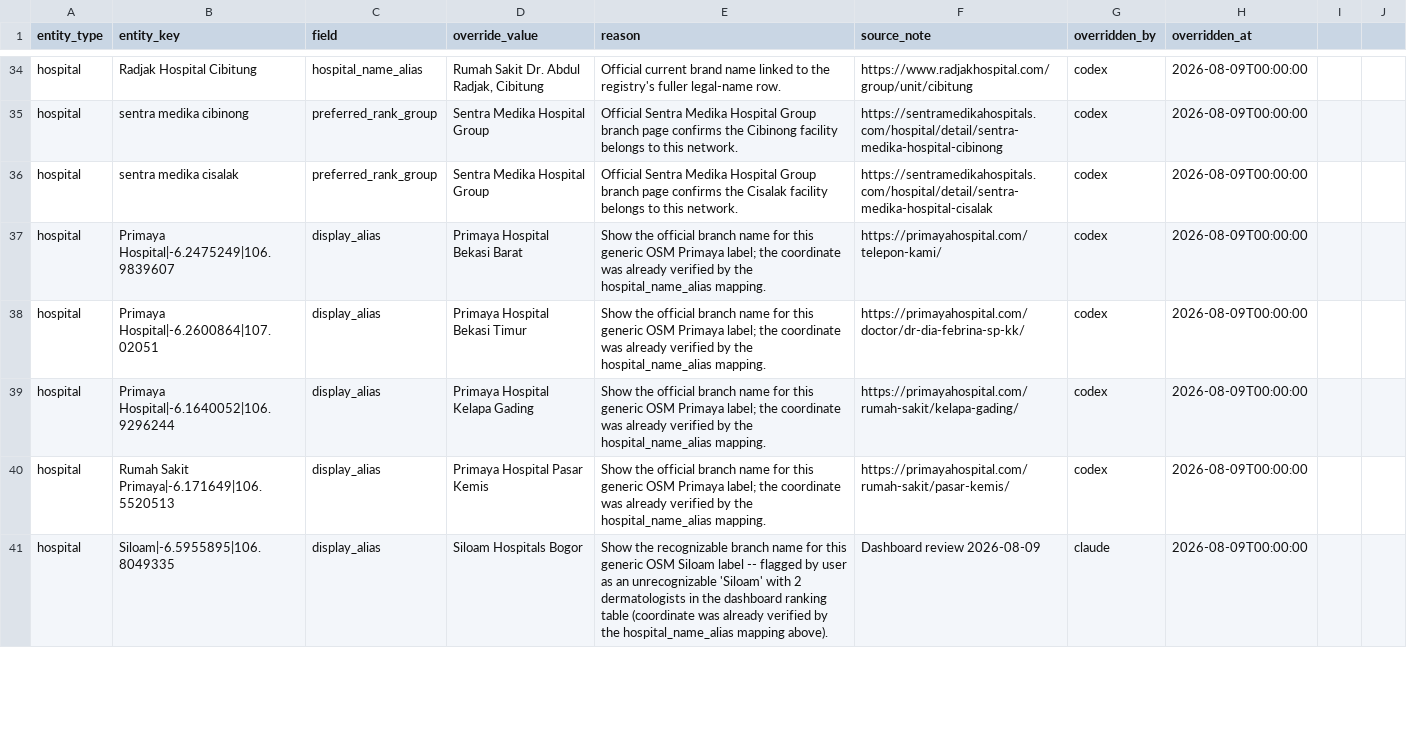
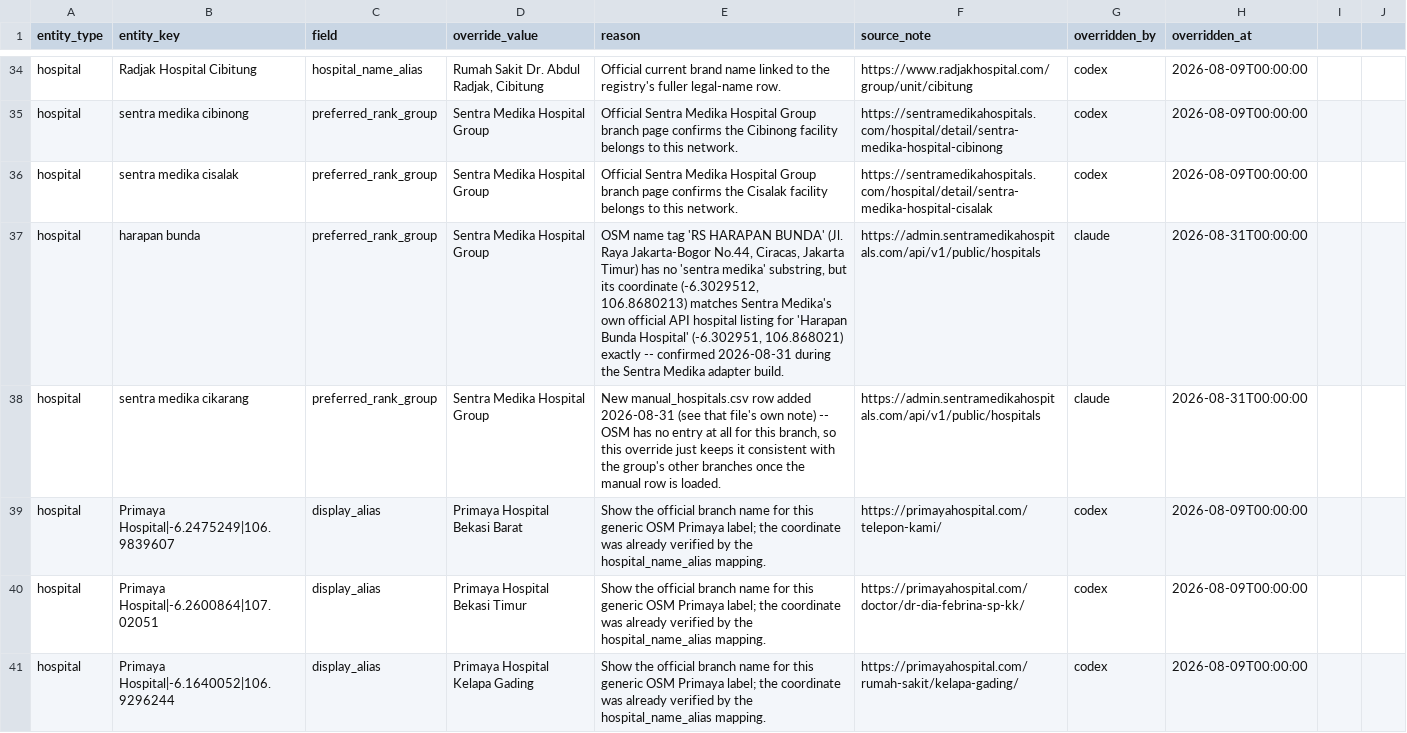
Before and after one commit to hafizna/dermatology-practice-mapper, a CSV file: config/manual_overrides.csv, drawn as a sheet; only a part is shown, gaps mark what is left out; the shorter side is filled out with more unchanged rows; the diff names each change by its address in the sheet, - before the commit and + after, or states it on an @@ line.

```diff
--- a/config/manual_overrides.csv
+++ b/config/manual_overrides.csv
+row 37: hospital | harapan bunda | preferred_rank_group | Sentra Medika Hospital Group | OSM name tag 'RS HARAPAN BUNDA' (Jl. Raya Jakarta-Bogor No.44, Ciracas, Jakarta Timur) has no 'sentra medika' substring, but its coordinate (-6.3029512, 106.8680213) matches Sentra Medika's own official API hospital listing for 'Harapan Bunda Hospital' (-6.302951, 106.868021) exactly -- confirmed 2026-08-31 during the Sentra Medika adapter build. | https://admin.sentramedikahospitals.com/api/v1/public/hospitals | claude | 2026-08-31T00:00:00
+row 38: hospital | sentra medika cikarang | preferred_rank_group | Sentra Medika Hospital Group | New manual_hospitals.csv row added 2026-08-31 (see that file's own note) -- OSM has no entry at all for this branch, so this override just keeps it consistent with the group's other branches once the manual row is loaded. | https://admin.sentramedikahospitals.com/api/v1/public/hospitals | claude | 2026-08-31T00:00:00
```
Also changed, not shown: config/manual_hospitals.csv, 13 other files.
